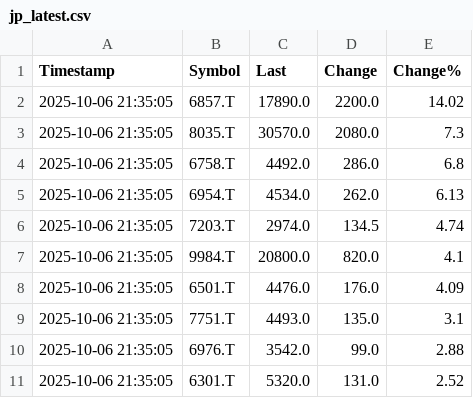
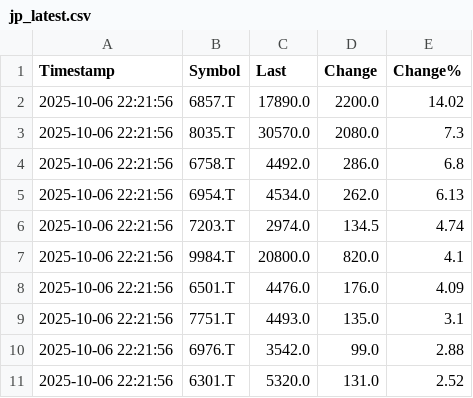
Before and after one commit to firingrain/fi-ri-n-g-rai-ning, a CSV file: jp_latest.csv, drawn as a sheet.

```diff
--- a/jp_latest.csv
+++ b/jp_latest.csv
@@ -1,11 +1,11 @@
 Timestamp,Symbol,Last,Change,Change%
-2025-10-06 21:35:05,6857.T,17890.0,2200.0,14.02
-2025-10-06 21:35:05,8035.T,30570.0,2080.0,7.3
-2025-10-06 21:35:05,6758.T,4492.0,286.0,6.8
-2025-10-06 21:35:05,6954.T,4534.0,262.0,6.13
-2025-10-06 21:35:05,7203.T,2974.0,134.5,4.74
-2025-10-06 21:35:05,9984.T,20800.0,820.0,4.1
-2025-10-06 21:35:05,6501.T,4476.0,176.0,4.09
-2025-10-06 21:35:05,7751.T,4493.0,135.0,3.1
-2025-10-06 21:35:05,6976.T,3542.0,99.0,2.88
-2025-10-06 21:35:05,6301.T,5320.0,131.0,2.52
+2025-10-06 22:21:56,6857.T,17890.0,2200.0,14.02
+2025-10-06 22:21:56,8035.T,30570.0,2080.0,7.3
+2025-10-06 22:21:56,6758.T,4492.0,286.0,6.8
+2025-10-06 22:21:56,6954.T,4534.0,262.0,6.13
+2025-10-06 22:21:56,7203.T,2974.0,134.5,4.74
+2025-10-06 22:21:56,9984.T,20800.0,820.0,4.1
+2025-10-06 22:21:56,6501.T,4476.0,176.0,4.09
+2025-10-06 22:21:56,7751.T,4493.0,135.0,3.1
+2025-10-06 22:21:56,6976.T,3542.0,99.0,2.88
+2025-10-06 22:21:56,6301.T,5320.0,131.0,2.52
```
